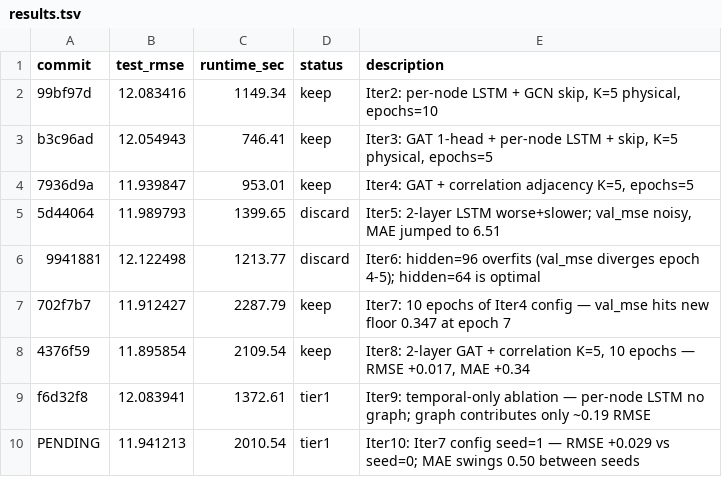
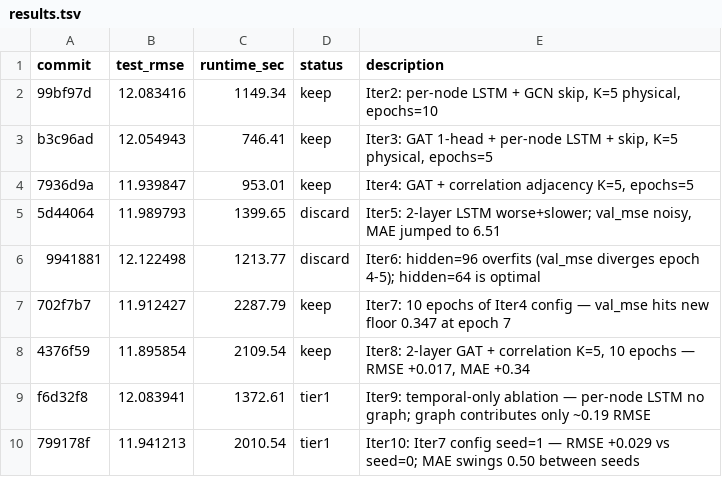
Before and after one commit to daigpaig/la-traffic-forecasting, a TSV file: experiments/spatio_temporal/results.tsv, drawn as a sheet.

Commit message:
experiment: Iter11 hypothesis — Tier 1 multi-seed Iter 7 (seed=2); backfill Iter10 hash

```diff
--- a/experiments/spatio_temporal/results.tsv
+++ b/experiments/spatio_temporal/results.tsv
@@ -9,2 +9,2 @@ b3c96ad	12.054943	746.41	keep	Iter3: GAT 1-head + per-node LSTM + skip, K=5 phys
 f6d32f8	12.083941	1372.61	tier1	Iter9: temporal-only ablation — per-node LSTM no graph; graph contributes only ~0.19 RMSE
-PENDING	11.941213	2010.54	tier1	Iter10: Iter7 config seed=1 — RMSE +0.029 vs seed=0; MAE swings 0.50 between seeds
+799178f	11.941213	2010.54	tier1	Iter10: Iter7 config seed=1 — RMSE +0.029 vs seed=0; MAE swings 0.50 between seeds
```
Also changed, not shown: 1 other file.
